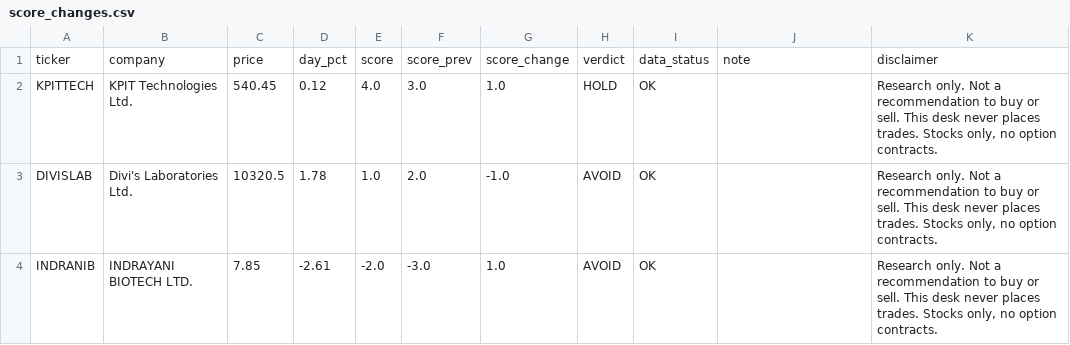
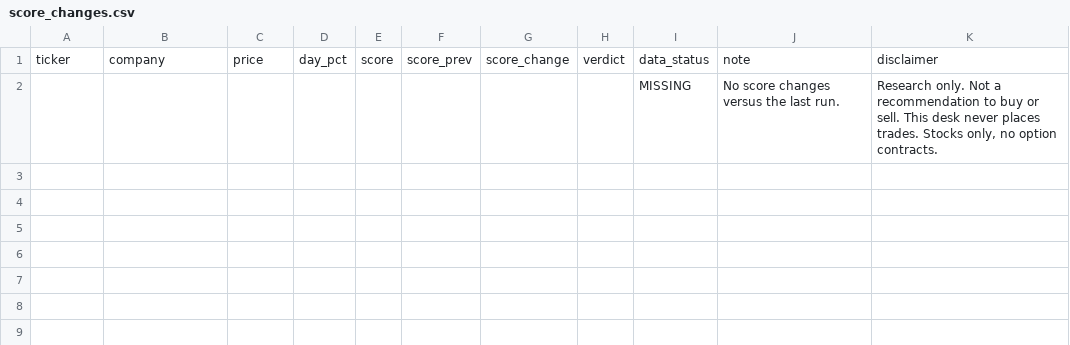
Before and after one commit to PatelNicknp/nicks-india-stock-desk, a CSV file: data/score_changes.csv, drawn as a sheet.

Commit message:
Update desk data 2026-11-09T03:22Z

```diff
--- a/data/score_changes.csv
+++ b/data/score_changes.csv
@@ -1,4 +1,2 @@
 ticker,company,price,day_pct,score,score_prev,score_change,verdict,data_status,note,disclaimer
-KPITTECH,KPIT Technologies Ltd.,540.45,0.12,4.0,3.0,1.0,HOLD,OK,,"Research only. Not a recommendation to buy or sell. This desk never places trades. Stocks only, no option contracts."
-DIVISLAB,Divi's Laboratories Ltd.,10320.5,1.78,1.0,2.0,-1.0,AVOID,OK,,"Research only. Not a recommendation to buy or sell. This desk never places trades. Stocks only, no option contracts."
-INDRANIB,INDRAYANI BIOTECH LTD.,7.85,-2.61,-2.0,-3.0,1.0,AVOID,OK,,"Research only. Not a recommendation to buy or sell. This desk never places trades. Stocks only, no option contracts."
+,,,,,,,,MISSING,No score changes versus the last run.,"Research only. Not a recommendation to buy or sell. This desk never places trades. Stocks only, no option contracts."
```
Also changed, not shown: data/alerts.csv, data/market_today.csv, 2 other files.
